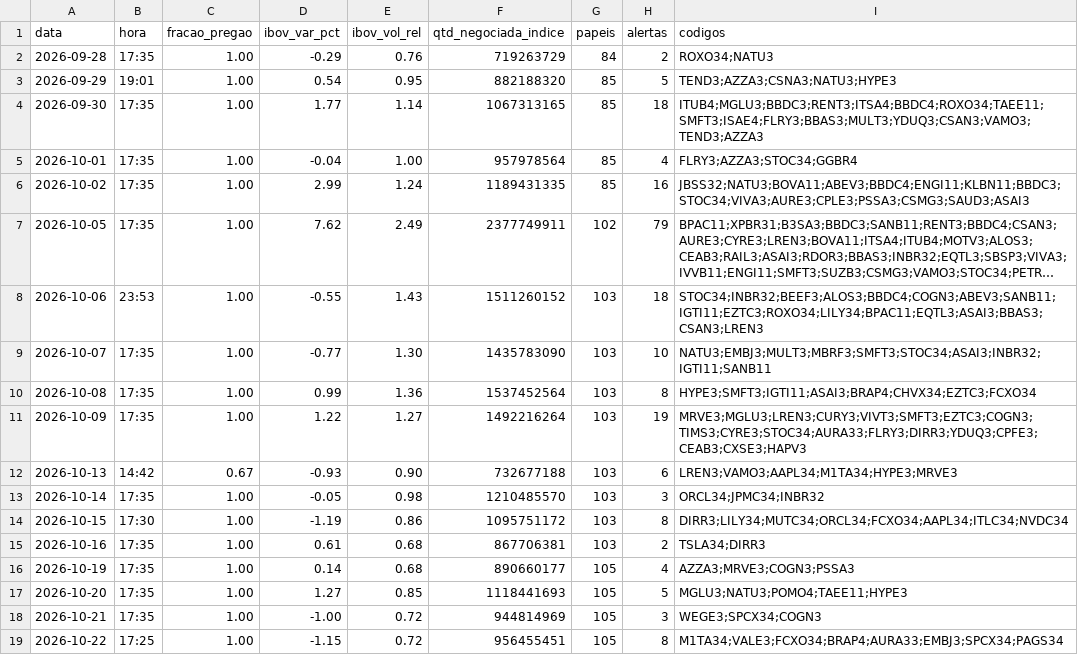
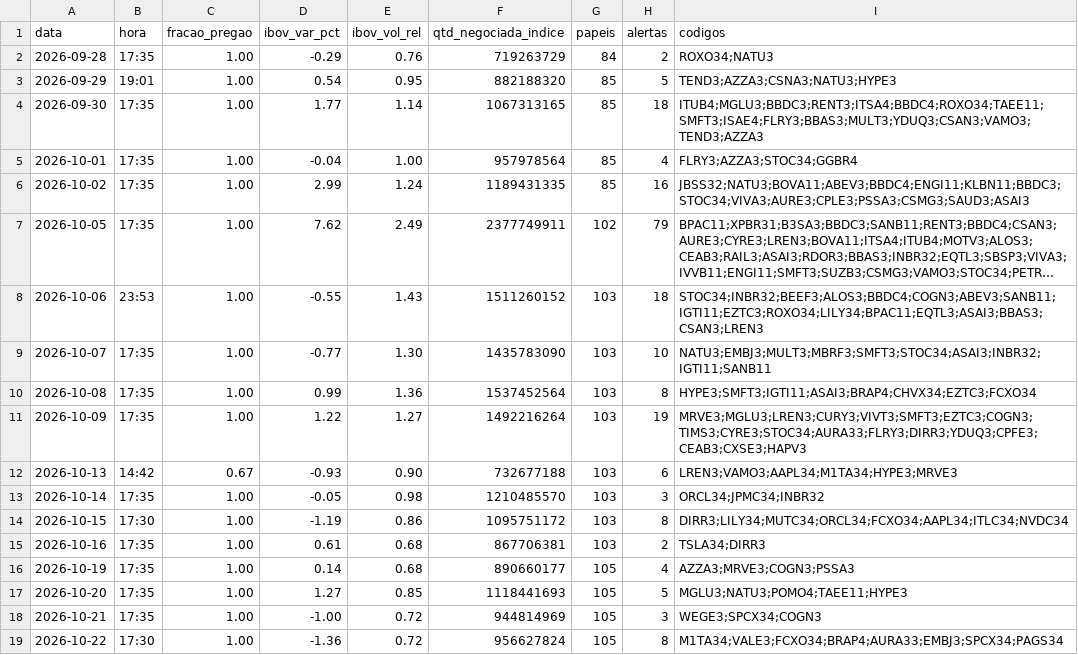
Before and after one commit to rlavourinha/monitor-cobertura, a CSV file: data/vigia_diario.csv, drawn as a sheet; long unchanged cells end in ….

Commit message:
vigia: alertas em tempo real 2026-10-22 17:30

```diff
--- a/data/vigia_diario.csv
+++ b/data/vigia_diario.csv
@@ -18,2 +18,2 @@ data,hora,fracao_pregao,ibov_var_pct,ibov_vol_rel,qtd_negociada_indice,papeis,al
 2026-10-21,17:35,1.00,-1.00,0.72,944814969,105,3,WEGE3;SPCX34;COGN3
-2026-10-22,17:25,1.00,-1.15,0.72,956455451,105,8,M1TA34;VALE3;FCXO34;BRAP4;AURA33;EMBJ3;SPCX34;PAGS34
+2026-10-22,17:30,1.00,-1.36,0.72,956627824,105,8,M1TA34;VALE3;FCXO34;BRAP4;AURA33;EMBJ3;SPCX34;PAGS34
```
Also changed, not shown: 6 other files.
